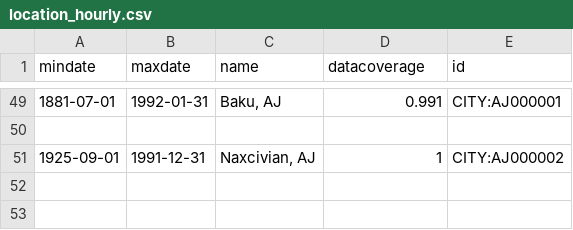
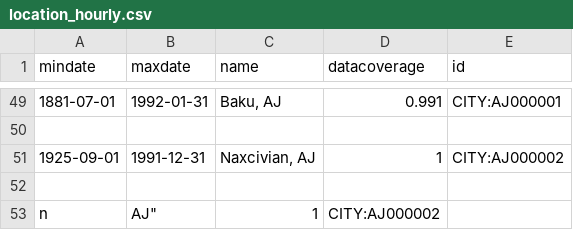
Before and after one commit to bol22/tesp_weather, a CSV file: location_hourly.csv, drawn as a sheet; only a part is shown, gaps mark what is left out; the diff names each change by its address in the sheet, - before the commit and + after, or states it on an @@ line.

```diff
--- a/location_hourly.csv
+++ b/location_hourly.csv
+row 52: (empty)
+row 53: n | AJ" | 1 | CITY:AJ000002
```
Also changed, not shown: 2 other files.
